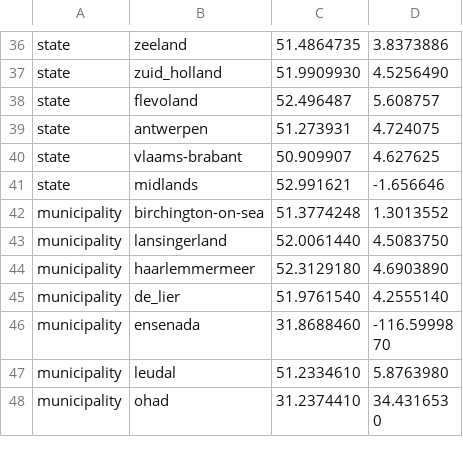
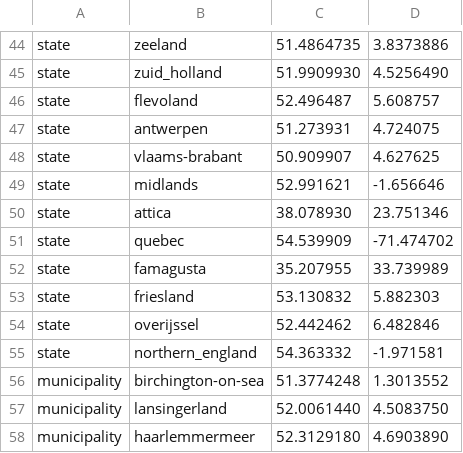
Before and after one commit to NPPO-NL/nextstrain-ToBRFV, a TSV file: config/lat_longs.tsv, drawn as a sheet; only a part is shown, gaps mark what is left out; the shorter side is filled out with more unchanged rows; the diff covers the shown part only; the diff names each change by its address in the sheet, - before the commit and + after, or states it on an @@ line.

```diff
--- a/config/lat_longs.tsv
+++ b/config/lat_longs.tsv
+row 50: state | attica | 38.078930 | 23.751346
+row 51: state | quebec | 54.539909 | -71.474702
+row 52: state | famagusta | 35.207955 | 33.739989
+row 53: state | friesland | 53.130832 | 5.882303
+row 54: state | overijssel | 52.442462 | 6.482846
+row 55: state | northern_england | 54.363332 | -1.971581
```
Also changed, not shown: 17 added rows elsewhere in this file, 10 other files.
